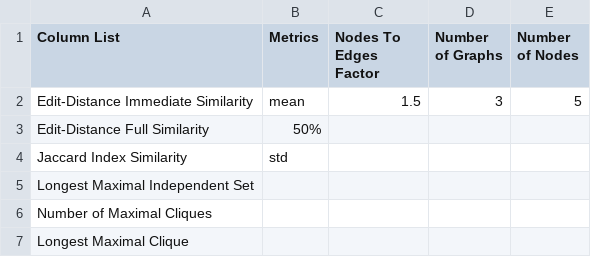
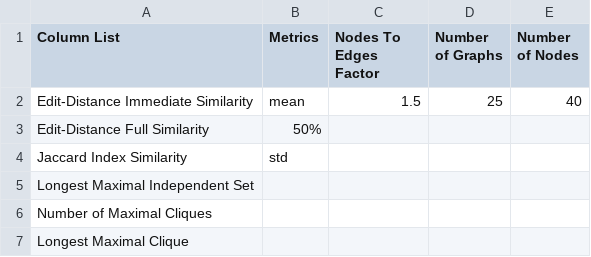
Before and after one commit to nico-espinosadice/abductive-theory, a CSV file: Python Files/Experiment - Similarity Distribution/parameters-sim-dist.csv, drawn as a sheet.

```diff
--- a/Python Files/Experiment - Similarity Distribution/parameters-sim-dist.csv
+++ b/Python Files/Experiment - Similarity Distribution/parameters-sim-dist.csv
@@ -1,3 +1,3 @@
 Column List,Metrics,Nodes To Edges Factor,Number of Graphs,Number of Nodes
-Edit-Distance Immediate Similarity,mean,1.5,3,5
+Edit-Distance Immediate Similarity,mean,1.5,25,40
 Edit-Distance Full Similarity,50%,,,
```
Also changed, not shown: Python Files/Experiment - Graph Size Distribution/Data/graph-size-dist-20-10-41-10.csv, Python Files/Experiment - Graph Size Distribution/Data/graph-size-dist-20-70-101-10.csv, 6 other files.
